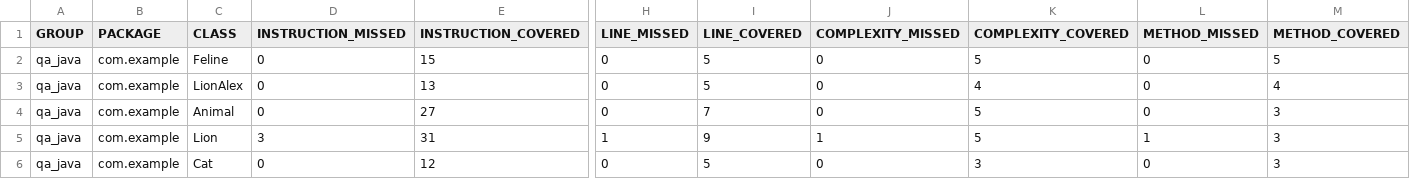
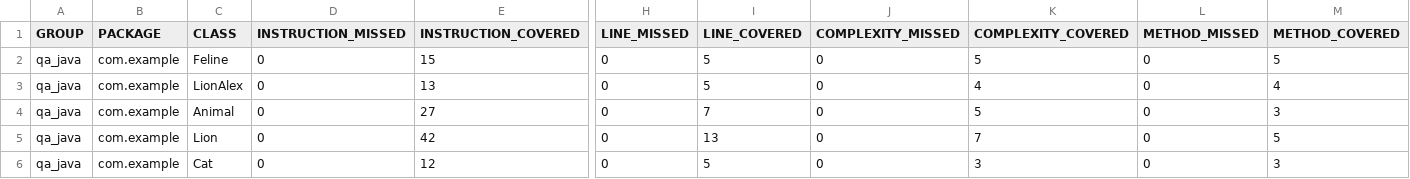
Before and after one commit to JuliaMerezhina/qa_java, a CSV file: target/site/jacoco/jacoco.csv, drawn as a sheet; only a part is shown, gaps mark what is left out; the diff names each change by its address in the sheet, - before the commit and + after, or states it on an @@ line.

```diff
--- a/target/site/jacoco/jacoco.csv
+++ b/target/site/jacoco/jacoco.csv
-D5 (INSTRUCTION_MISSED): 3
+D5 (INSTRUCTION_MISSED): 0
-E5 (INSTRUCTION_COVERED): 31
+E5 (INSTRUCTION_COVERED): 42
-H5 (LINE_MISSED): 1
+H5 (LINE_MISSED): 0
-I5 (LINE_COVERED): 9
+I5 (LINE_COVERED): 13
-J5 (COMPLEXITY_MISSED): 1
+J5 (COMPLEXITY_MISSED): 0
-K5 (COMPLEXITY_COVERED): 5
+K5 (COMPLEXITY_COVERED): 7
-L5 (METHOD_MISSED): 1
+L5 (METHOD_MISSED): 0
-M5 (METHOD_COVERED): 3
+M5 (METHOD_COVERED): 5
```
Also changed, not shown: 14 other files.
